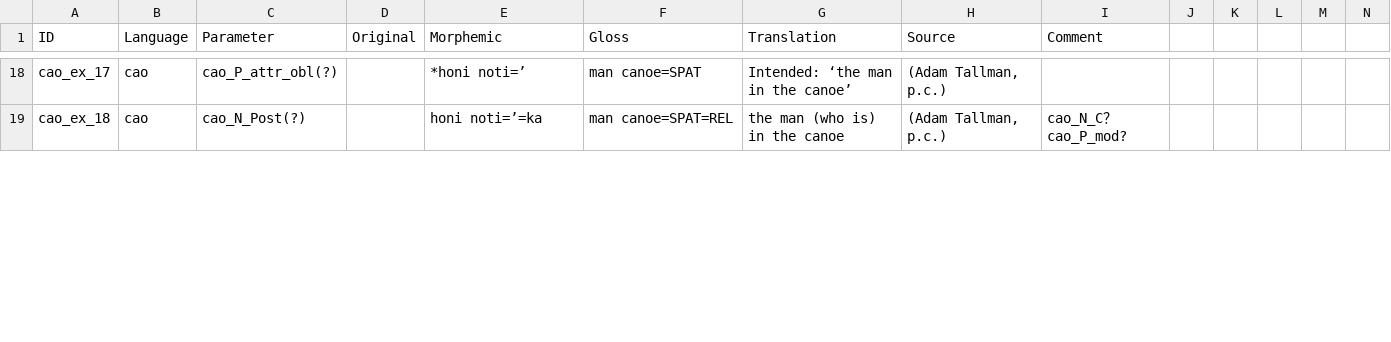
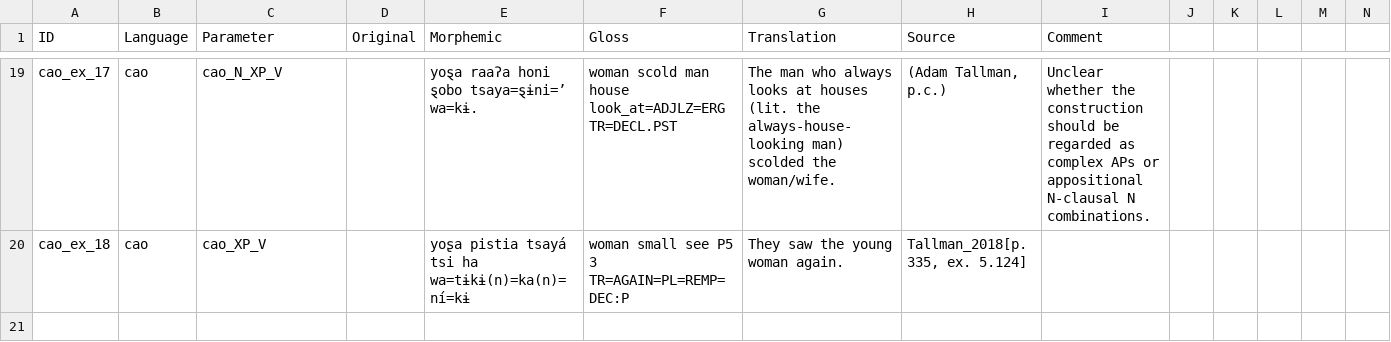
Before and after one commit to lxynk/nmdb-data, a CSV file: raw/cao-examples.csv, drawn as a sheet; only a part is shown, gaps mark what is left out; addresses are those after the commit; rows hold the shown columns only; the diff covers the shown part only; the diff names each change by its address in the sheet, - before the commit and + after, or states it on an @@ line.

```diff
--- a/raw/cao-examples.csv
+++ b/raw/cao-examples.csv
-C19 (Parameter): cao_P_attr_obl(?)
+C19 (Parameter): cao_N_XP_V
-E19 (Morphemic): *honi noti=’
+E19 (Morphemic): yoȿa raaʔa honi ȿobo tsaya=ȿɨni=’ wa=kɨ.
-F19 (Gloss): man canoe=SPAT
+F19 (Gloss): woman scold man house look_at=ADJLZ=ERG TR=DECL.PST
-G19 (Translation): Intended: ‘the man in the canoe’
+G19 (Translation): The man who always looks at houses (lit. the always-house-looking man) scolded the woman/wife.
-I19 (Comment): (empty)
+I19 (Comment): Unclear whether the construction should be regarded as complex APs or appositional N-clausal N combinations.
-C20 (Parameter): cao_N_Post(?)
+C20 (Parameter): cao_XP_V
-E20 (Morphemic): honi noti=’=ka
+E20 (Morphemic): yoʂa pistia tsayá tsi ha wa=tɨkɨ(n)=ka(n)=ní=kɨ
-F20 (Gloss): man canoe=SPAT=REL
+F20 (Gloss): woman small see P5 3 TR=AGAIN=PL=REMP=DEC:P
-G20 (Translation): the man (who is) in the canoe
+G20 (Translation): They saw the young woman again.
-H20 (Source): (Adam Tallman, p.c.)
+H20 (Source): Tallman_2018[p. 335, ex. 5.124]
-I20 (Comment): cao_N_C？ cao_P_mod?
+I20 (Comment): (empty)
+row 21: (empty)
```
Also changed, not shown: 3 added rows and 105 edited cells elsewhere in this file.
